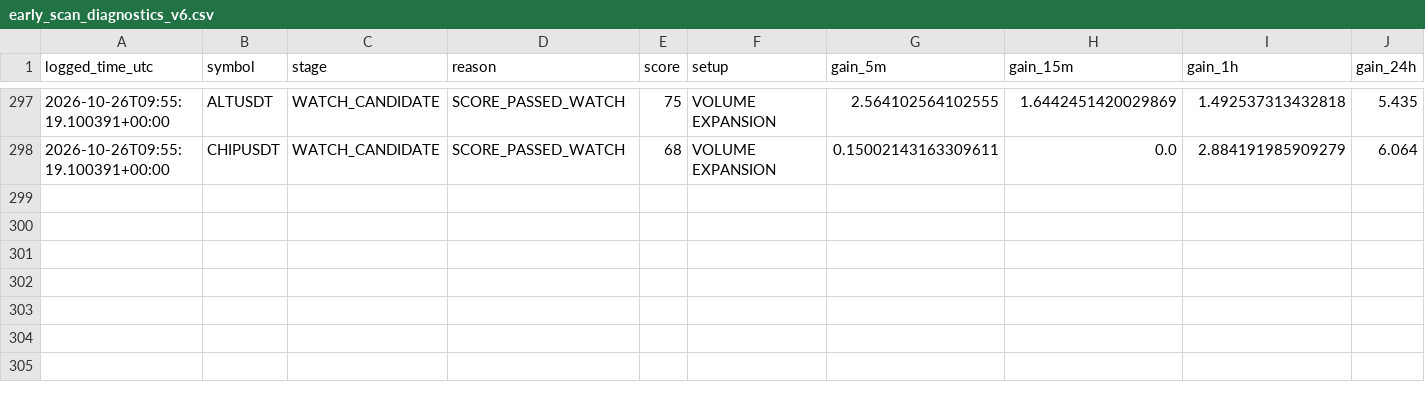
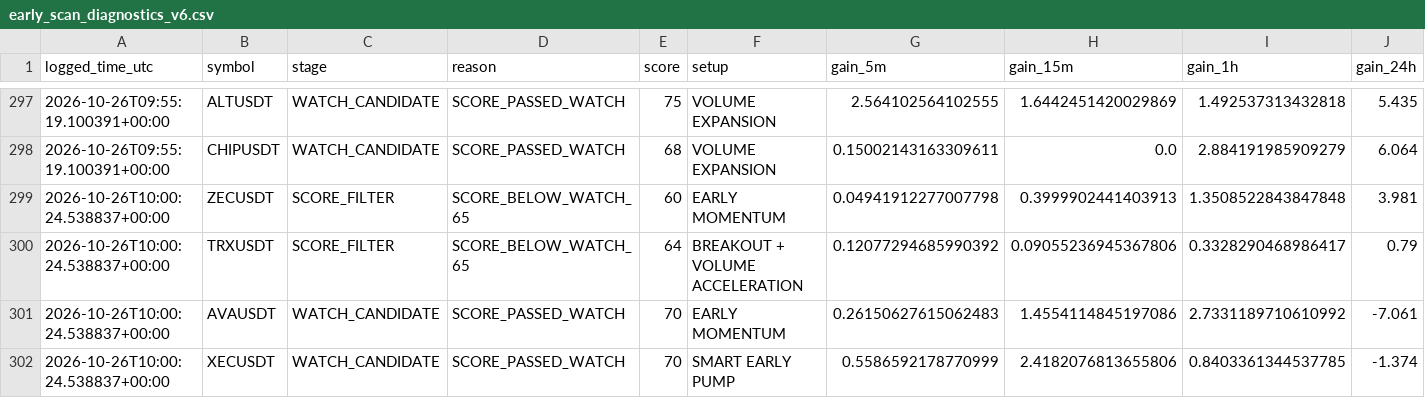
Before and after one commit to solom20232007/v6, a CSV file: early_scan_diagnostics_v6.csv, drawn as a sheet; only a part is shown, gaps mark what is left out; rows hold the shown columns only; the diff names each change by its address in the sheet, - before the commit and + after, or states it on an @@ line.

```diff
--- a/early_scan_diagnostics_v6.csv
+++ b/early_scan_diagnostics_v6.csv
+row 299: 2026-10-26T10:00:24.538837+00:00 | ZECUSDT | SCORE_FILTER | SCORE_BELOW_WATCH_65 | 60 | EARLY MOMENTUM | 0.04941912277007798 | 0.3999902441403913 | 1.3508522843847848 | 3.981
+row 300: 2026-10-26T10:00:24.538837+00:00 | TRXUSDT | SCORE_FILTER | SCORE_BELOW_WATCH_65 | 64 | BREAKOUT + VOLUME ACCELERATION | 0.12077294685990392 | 0.09055236945367806 | 0.3328290468986417 | 0.79
+row 301: 2026-10-26T10:00:24.538837+00:00 | AVAUSDT | WATCH_CANDIDATE | SCORE_PASSED_WATCH | 70 | EARLY MOMENTUM | 0.26150627615062483 | 1.4554114845197086 | 2.7331189710610992 | -7.061
+row 302: 2026-10-26T10:00:24.538837+00:00 | XECUSDT | WATCH_CANDIDATE | SCORE_PASSED_WATCH | 70 | SMART EARLY PUMP | 0.5586592178770999 | 2.4182076813655806 | 0.8403361344537785 | -1.374
```
Also changed, not shown: early_watch_log_v6.csv, 1 other file.
